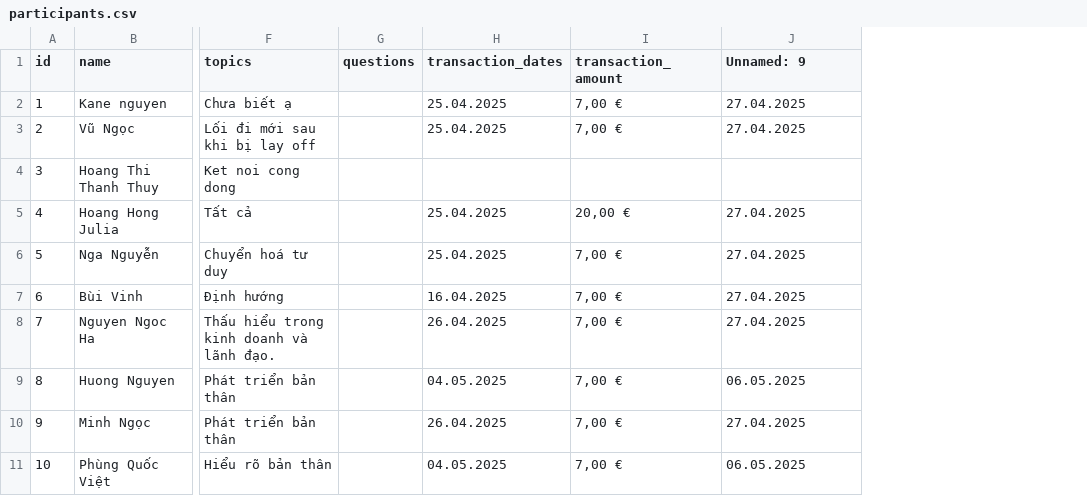
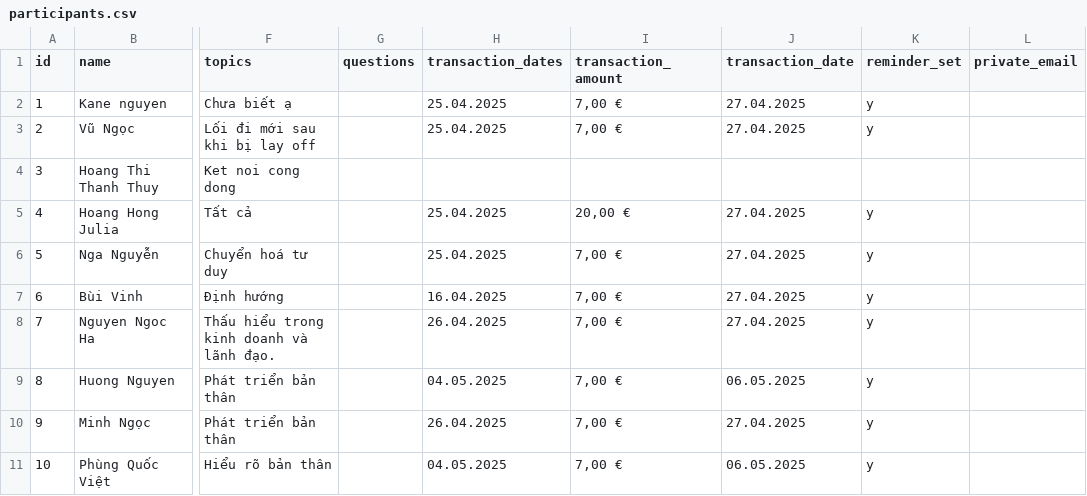
Before and after one commit to dzonnguyen/event-checkin-app, a CSV file: participants.csv, drawn as a sheet; only a part is shown, gaps mark what is left out; the diff covers the shown part only; the diff names each change by its address in the sheet, - before the commit and + after, or states it on an @@ line.

Commit message:
Add files via upload

```diff
--- a/participants.csv
+++ b/participants.csv
+column K (reminder_set), rows 2-11: y | y |  | y | y | y | y | y | y | y
+column L (private_email), empty
-J1: Unnamed: 9
+J1: transaction_date
```
Also changed, not shown: 2 added rows and 7 edited cells elsewhere in this file.
